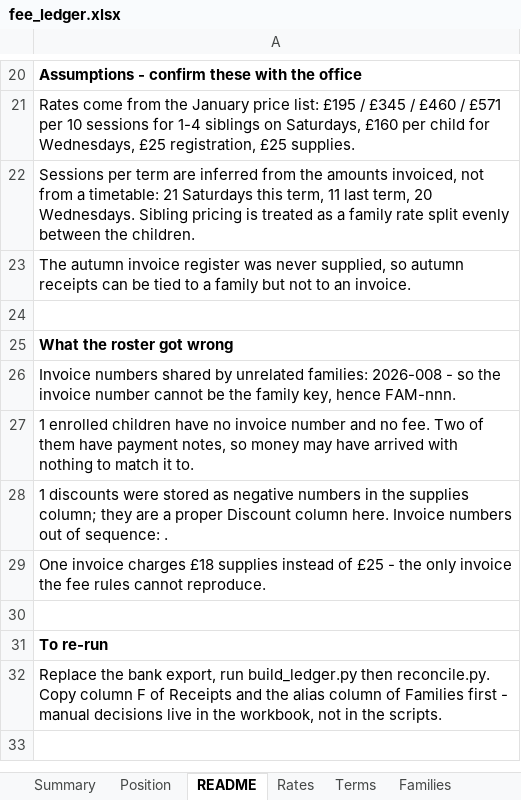
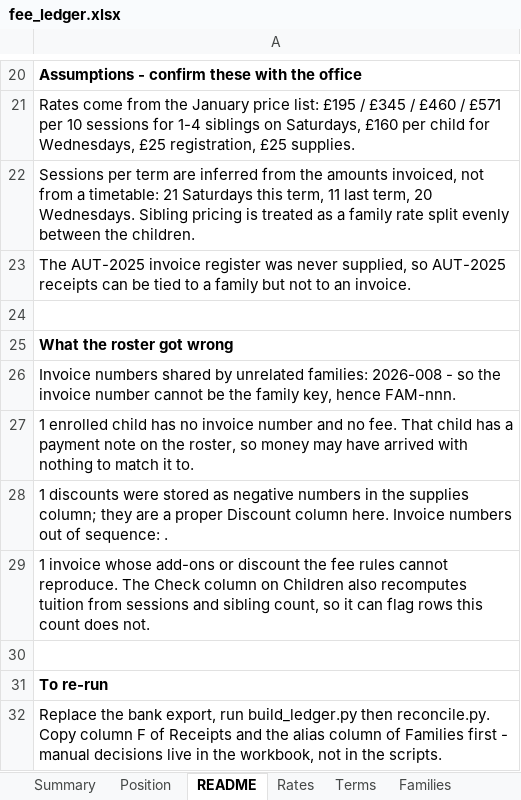
Before and after one commit to Teo4534/reconciliation_2, an Excel workbook: examples/fee_ledger.xlsx, sheet README, drawn as a sheet; only a part is shown, gaps mark what is left out; values as stored, in another font and other column widths than the file's, no borders; the diff names each change by its address in the sheet, - before the commit and + after, or states it on an @@ line.

Commit message:
fix: make the shared-invoice case real, and re-measure
generate_fake_data.py's shared_invoice branch chose its family on its last line,
after the payer name, the amount and the answer key had already been derived
from a different one. The reassignment was dead code, so the mode produced
wrong_ref lines wearing the wrong label and the shared-invoice path was never
exercised. It now picks the family first and lets it pay its own invoice, so the
payer name is genuinely theirs and only the number is ambiguous.

expected_total() grouped a family's rows by invoice number, so the two families
sharing 2026-008 were billed as one: £774.50 + £409.50 = £1,184.00. That figure
is where the README's "over paid" example came from, and the explanation it gave
for it was wrong. Rows are now grouped by family.

Grouping by family also let a family with no invoice number become a payer,
which produced a "clean" reference that is not in the roster. Families without
an invoice number no longer pay.

The end-to-end test for the case asserted only "if allocated, then correct",
which passes when the case never occurs. It now requires the case to be present
and the invoice number to be genuinely held by more than one family.

Re-measured on all three seeds: 89-91% allocated automatically, still zero
misallocated, and the tier ladder is now worth +5 to +11 receipts over a naive
surname lookup rather than +2. README numbers, the memo table, the Position rows
and the over-paid passage all replaced with the new output.

```diff
--- a/examples/fee_ledger.xlsx (sheet README)
+++ b/examples/fee_ledger.xlsx (sheet README)
-A23: The autumn invoice register was never supplied, so autumn receipts can…
+A23: The AUT-2025 invoice register was never supplied, so AUT-2025 receipts can…
-A27: 1 enrolled children have no invoice number and no fee. Two of them have payment notes, so money…
+A27: 1 enrolled child has no invoice number and no fee. That child has a payment note on the roster, so money…
-A29: One invoice charges £18 supplies instead of £25 - the only invoice the fee rules cannot reproduce.
+A29: 1 invoice whose add-ons or discount the fee rules cannot reproduce. The Check column on Children also recomputes tuition from sessions and sibling count, so it can flag rows this count does not.
```
Also changed, not shown: sheet Position, sheet Receipts, sheet Review, sheet Rates, sheet Families, examples/bank.xlsx, examples/roster.xlsx, 5 other files.
